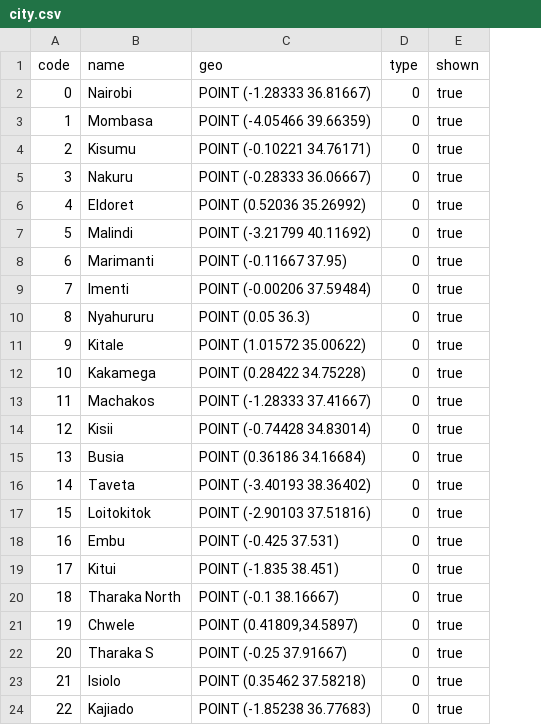
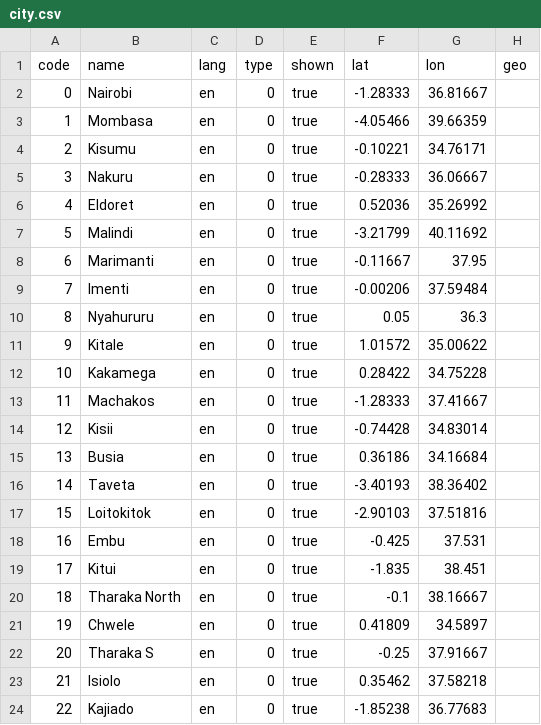
Before and after one commit to TesiFAO/p-geo, a CSV file: config/crowddata/city.csv, drawn as a sheet; removed rows and columns are numbered as before the commit, all else as after; the diff names each change by its address in the sheet, - before the commit and + after, or states it on an @@ line.

```diff
--- a/config/crowddata/city.csv
+++ b/config/crowddata/city.csv
-column C (geo), rows 2-24: POINT (-1.28333 36.81667) | POINT (-4.05466 39.66359) | POINT (-0.10221 34.76171) | POINT (-0.28333 36.06667) | POINT (0.52036 35.26992) | POINT (-3.21799 40.11692) | POINT (-0.11667 37.95) | POINT (-0.00206 37.59484) | POINT (0.05 36.3) | POINT (1.01572 35.00622) | POINT (0.28422 34.75228) | POINT (-1.28333 37.41667) | POINT (-0.74428 34.83014) | POINT (0.36186 34.16684) | POINT (-3.40193 38.36402) | POINT (-2.90103 37.51816) | POINT (-0.425 37.531) | POINT (-1.835 38.451) | POINT (-0.1 38.16667) | POINT (0.41809,34.5897) | POINT (-0.25 37.91667) | POINT (0.35462 37.58218) | POINT (-1.85238 36.77683)
+column C (lang), rows 2-24: all en
+column F (lat), rows 2-24: -1.28333 | -4.05466 | -0.10221 | -0.28333 | 0.52036 | -3.21799 | -0.11667 | -0.00206 | 0.05 | 1.01572 | 0.28422 | -1.28333 | -0.74428 | 0.36186 | -3.40193 | -2.90103 | -0.425 | -1.835 | -0.1 | 0.41809 | -0.25 | 0.35462 | -1.85238
+column G (lon), rows 2-24: 36.81667 | 39.66359 | 34.76171 | 36.06667 | 35.26992 | 40.11692 | 37.95 | 37.59484 | 36.3 | 35.00622 | 34.75228 | 37.41667 | 34.83014 | 34.16684 | 38.36402 | 37.51816 | 37.531 | 38.451 | 38.16667 | 34.5897 | 37.91667 | 37.58218 | 36.77683
+column H (geo), empty
```
Also changed, not shown: config/crowddata/variety.csv, 18 other files.
